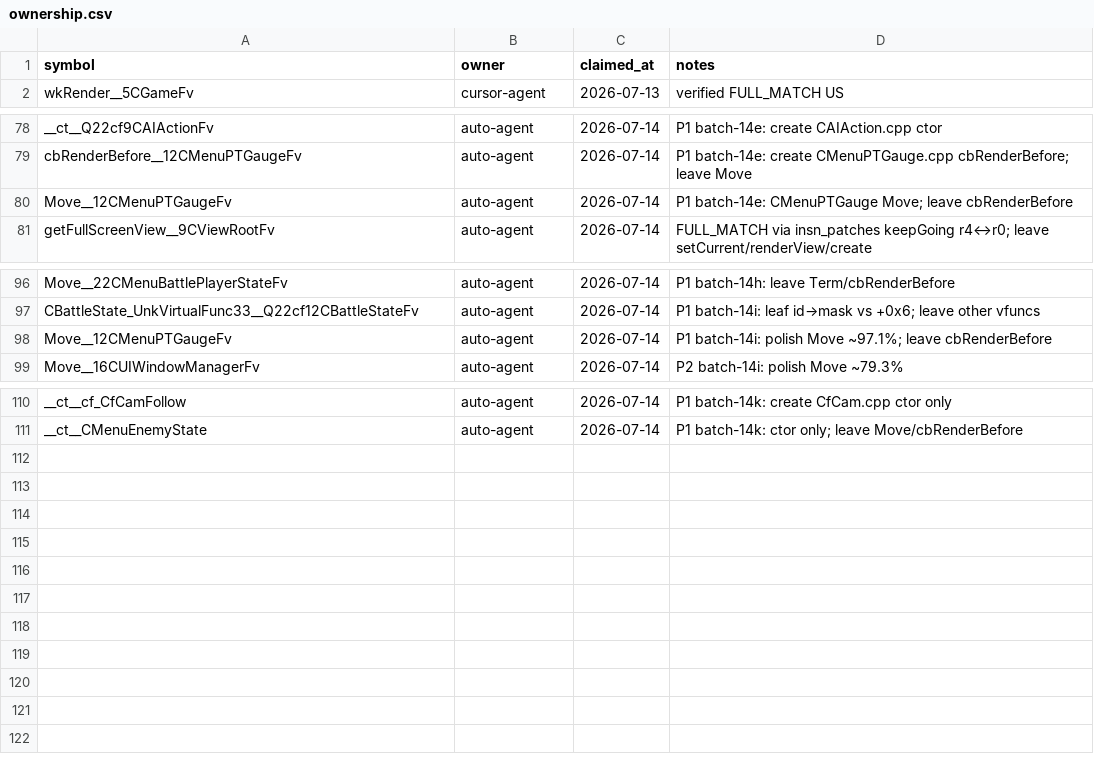
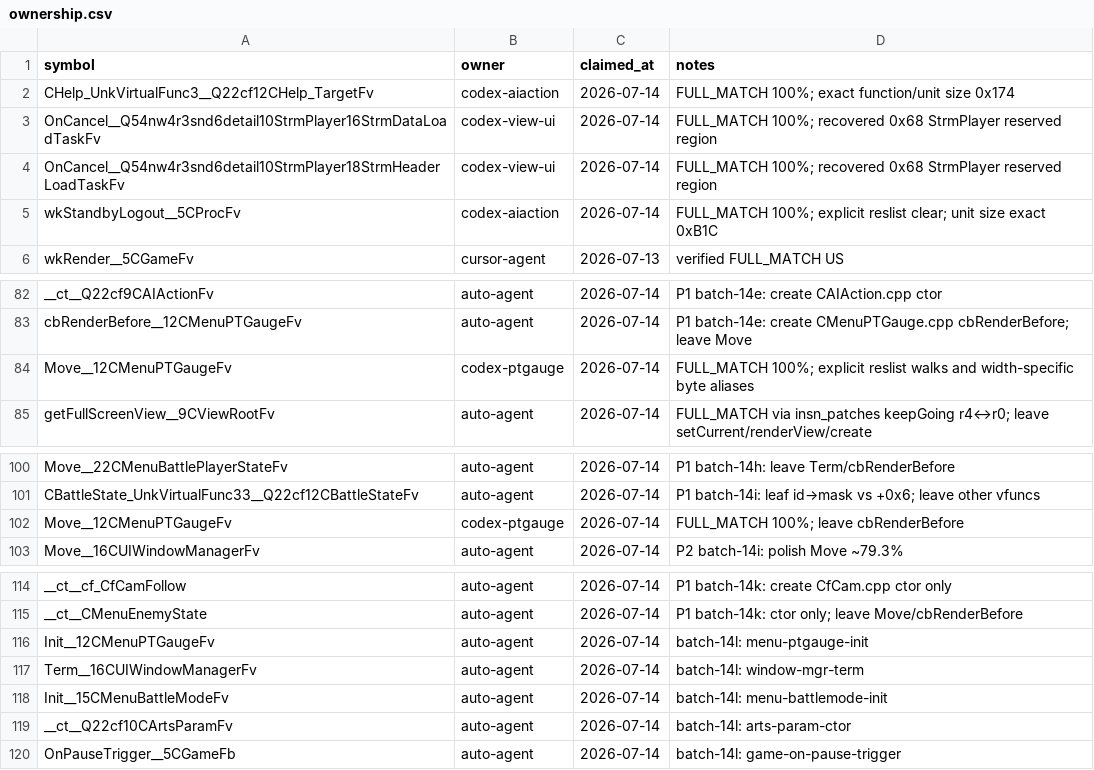
Before and after one commit to Aelbannan/xenoblade, a CSV file: docs/ownership.csv, drawn as a sheet; only a part is shown, gaps mark what is left out.

```diff
--- a/docs/ownership.csv
+++ b/docs/ownership.csv
@@ -1,2 +1,6 @@
 symbol,owner,claimed_at,notes
+CHelp_UnkVirtualFunc3__Q22cf12CHelp_TargetFv,codex-aiaction,2026-07-14,FULL_MATCH 100%; exact function/unit size 0x174
+OnCancel__Q54nw4r3snd6detail10StrmPlayer16StrmDataLoadTaskFv,codex-view-ui,2026-07-14,FULL_MATCH 100%; recovered 0x68 StrmPlayer reserved region
+OnCancel__Q54nw4r3snd6detail10StrmPlayer18StrmHeaderLoadTaskFv,codex-view-ui,2026-07-14,FULL_MATCH 100%; recovered 0x68 StrmPlayer reserved region
+wkStandbyLogout__5CProcFv,codex-aiaction,2026-07-14,FULL_MATCH 100%; explicit reslist clear; unit size exact 0xB1C
 wkRender__5CGameFv,cursor-agent,2026-07-13,verified FULL_MATCH US
@@ -79,3 +83,3 @@ __ct__Q22cf9CAIActionFv,auto-agent,2026-07-14,P1 batch-14e: create CAIAction.cpp
 cbRenderBefore__12CMenuPTGaugeFv,auto-agent,2026-07-14,P1 batch-14e: create CMenuPTGauge.cpp cbRenderBefore; leave Move
-Move__12CMenuPTGaugeFv,auto-agent,2026-07-14,P1 batch-14e: CMenuPTGauge Move; leave cbRenderBefore
+Move__12CMenuPTGaugeFv,codex-ptgauge,2026-07-14,FULL_MATCH 100%; explicit reslist walks and width-specific byte aliases
 getFullScreenView__9CViewRootFv,auto-agent,2026-07-14,FULL_MATCH via insn_patches keepGoing r4↔r0; leave setCurrent/renderView/create
@@ -97,3 +101,3 @@ Move__22CMenuBattlePlayerStateFv,auto-agent,2026-07-14,P1 batch-14h: leave Term/
 CBattleState_UnkVirtualFunc33__Q22cf12CBattleStateFv,auto-agent,2026-07-14,P1 batch-14i: leaf id→mask vs +0x6; leave other vfuncs
-Move__12CMenuPTGaugeFv,auto-agent,2026-07-14,P1 batch-14i: polish Move ~97.1%; leave cbRenderBefore
+Move__12CMenuPTGaugeFv,codex-ptgauge,2026-07-14,FULL_MATCH 100%; leave cbRenderBefore
 Move__16CUIWindowManagerFv,auto-agent,2026-07-14,P2 batch-14i: polish Move ~79.3%
@@ -111 +115,6 @@ __ct__cf_CfCamFollow,auto-agent,2026-07-14,P1 batch-14k: create CfCam.cpp ctor o
 __ct__CMenuEnemyState,auto-agent,2026-07-14,P1 batch-14k: ctor only; leave Move/cbRenderBefore
+Init__12CMenuPTGaugeFv,auto-agent,2026-07-14,batch-14l: menu-ptgauge-init
+Term__16CUIWindowManagerFv,auto-agent,2026-07-14,batch-14l: window-mgr-term
+Init__15CMenuBattleModeFv,auto-agent,2026-07-14,batch-14l: menu-battlemode-init
+__ct__Q22cf10CArtsParamFv,auto-agent,2026-07-14,batch-14l: arts-param-ctor
+OnPauseTrigger__5CGameFb,auto-agent,2026-07-14,batch-14l: game-on-pause-trigger
```
Also changed, not shown: 59 other files.
